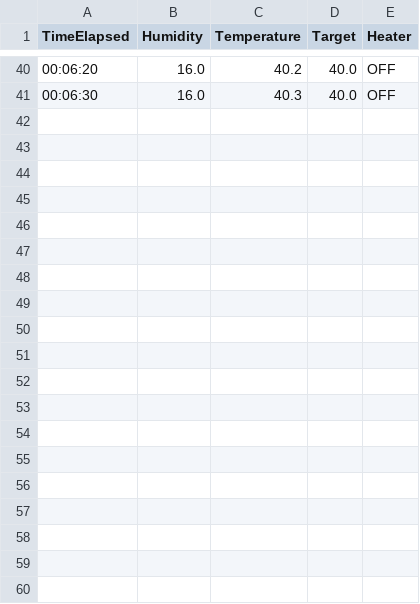
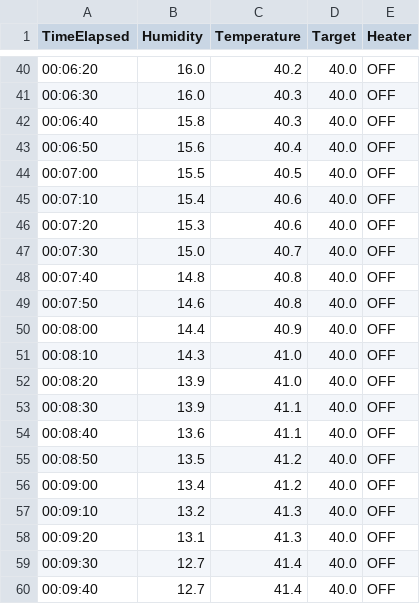
Before and after one commit to jesnyder/mycoReactor, a CSV file: results/heater/202602111606.csv, drawn as a sheet; only a part is shown, gaps mark what is left out; the diff covers the shown part only; the diff names each change by its address in the sheet, - before the commit and + after, or states it on an @@ line.

```diff
--- a/results/heater/202602111606.csv
+++ b/results/heater/202602111606.csv
+row 42: 00:06:40 | 15.8 | 40.3 | 40.0 | OFF
+row 43: 00:06:50 | 15.6 | 40.4 | 40.0 | OFF
+row 44: 00:07:00 | 15.5 | 40.5 | 40.0 | OFF
+row 45: 00:07:10 | 15.4 | 40.6 | 40.0 | OFF
+row 46: 00:07:20 | 15.3 | 40.6 | 40.0 | OFF
+row 47: 00:07:30 | 15.0 | 40.7 | 40.0 | OFF
+row 48: 00:07:40 | 14.8 | 40.8 | 40.0 | OFF
+row 49: 00:07:50 | 14.6 | 40.8 | 40.0 | OFF
+row 50: 00:08:00 | 14.4 | 40.9 | 40.0 | OFF
+row 51: 00:08:10 | 14.3 | 41.0 | 40.0 | OFF
+row 52: 00:08:20 | 13.9 | 41.0 | 40.0 | OFF
+row 53: 00:08:30 | 13.9 | 41.1 | 40.0 | OFF
+row 54: 00:08:40 | 13.6 | 41.1 | 40.0 | OFF
+row 55: 00:08:50 | 13.5 | 41.2 | 40.0 | OFF
+row 56: 00:09:00 | 13.4 | 41.2 | 40.0 | OFF
+row 57: 00:09:10 | 13.2 | 41.3 | 40.0 | OFF
+row 58: 00:09:20 | 13.1 | 41.3 | 40.0 | OFF
+row 59: 00:09:30 | 12.7 | 41.4 | 40.0 | OFF
+row 60: 00:09:40 | 12.7 | 41.4 | 40.0 | OFF
```
Also changed, not shown: 20 added rows elsewhere in this file, 2 other files.
